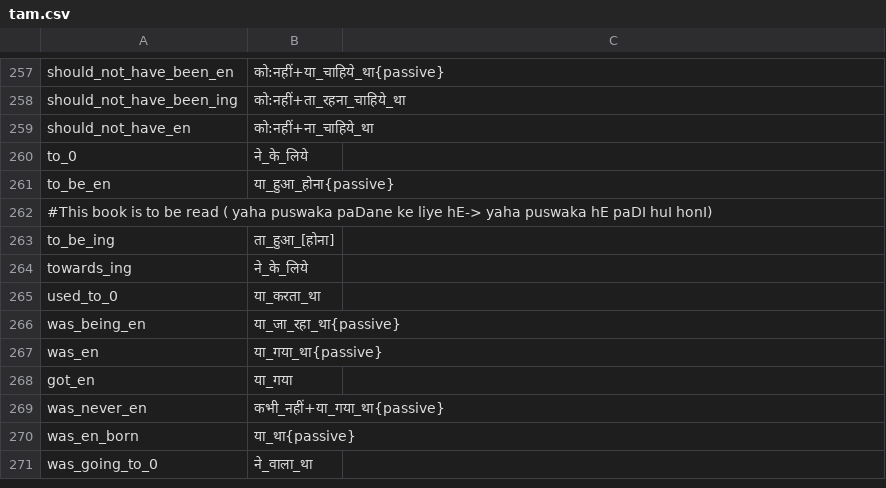
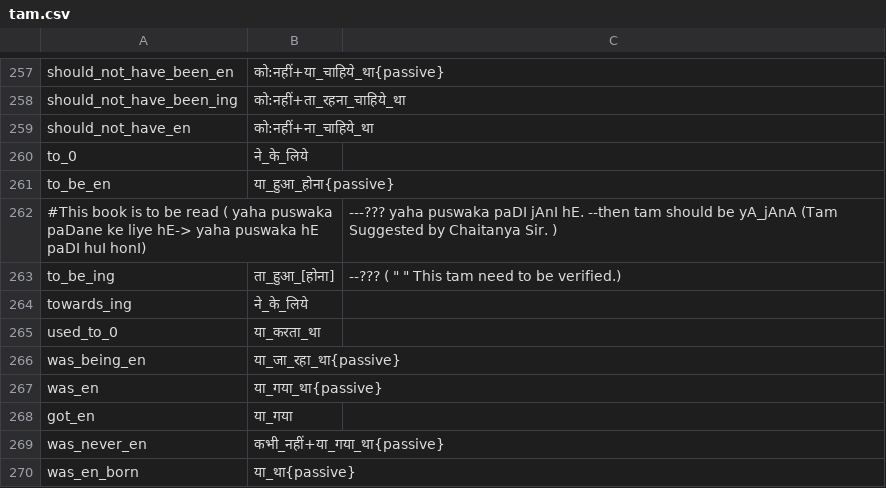
Before and after one commit to ELAPAKAHARI/Anusaraka, a CSV file: Anu_data/tam.csv, drawn as a sheet; only a part is shown, gaps mark what is left out; the shorter side is filled out with more unchanged rows; the diff names each change by its address in the sheet, - before the commit and + after, or states it on an @@ line.

```diff
--- a/Anu_data/tam.csv
+++ b/Anu_data/tam.csv
-C262: (empty)
+C262: ---??? yaha puswaka paDI jAnI hE. --then tam should be yA_jAnA (Tam Suggested by Chaitanya Sir. )
-C263: (empty)
+C263: --??? ( " " This tam need to be verified.)
```
Also changed, not shown: 3 other files.
